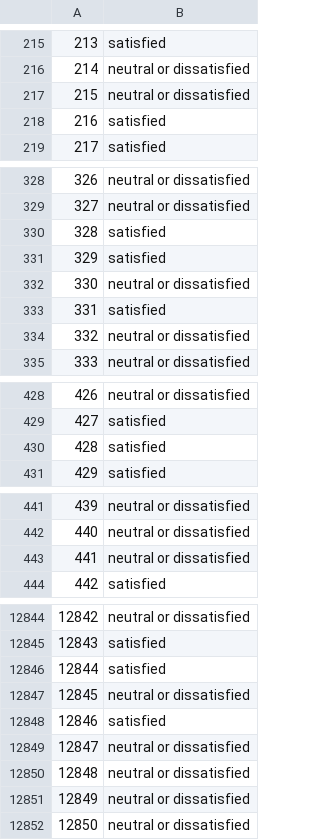
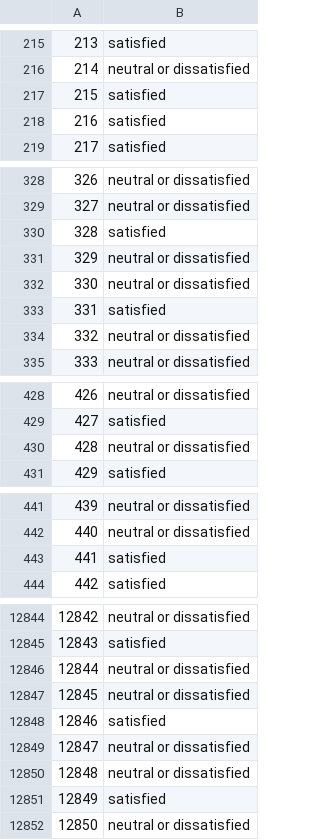
Before and after one commit to ripealmo14/Model_Passenger_Satisfaction, a CSV file: data/scores/final_score.csv, drawn as a sheet; only a part is shown, gaps mark what is left out; the diff covers the shown part only.

```diff
--- a/data/scores/final_score.csv
+++ b/data/scores/final_score.csv
@@ -216,3 +216,3 @@
 214,neutral or dissatisfied
-215,neutral or dissatisfied
+215,satisfied
 216,satisfied
@@ -330,3 +330,3 @@
 328,satisfied
-329,satisfied
+329,neutral or dissatisfied
 330,neutral or dissatisfied
@@ -429,3 +429,3 @@
 427,satisfied
-428,satisfied
+428,neutral or dissatisfied
 429,satisfied
@@ -442,3 +442,3 @@
 440,neutral or dissatisfied
-441,neutral or dissatisfied
+441,satisfied
 442,satisfied
@@ -12845,3 +12845,3 @@
 12843,satisfied
-12844,satisfied
+12844,neutral or dissatisfied
 12845,neutral or dissatisfied
@@ -12850,3 +12850,3 @@
 12848,neutral or dissatisfied
-12849,neutral or dissatisfied
+12849,satisfied
 12850,neutral or dissatisfied
```
Also changed, not shown: 107 edited cells elsewhere in this file, 5 other files.
